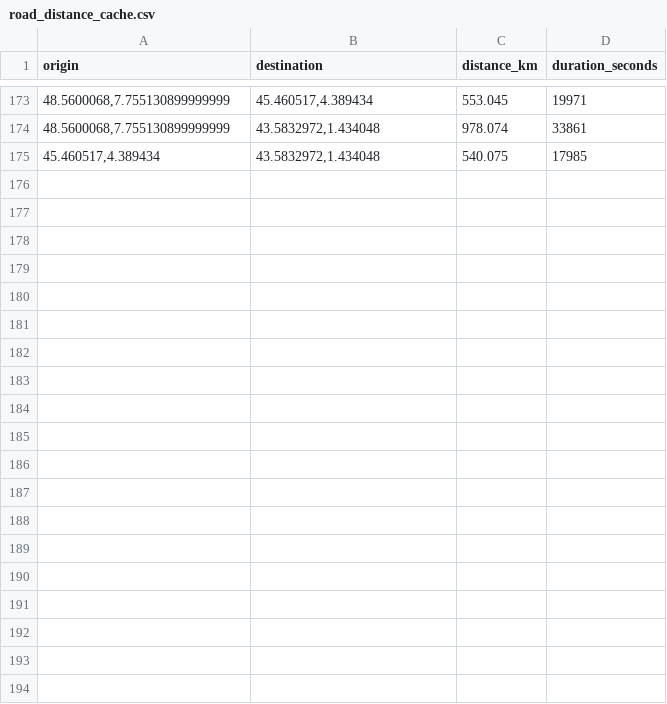
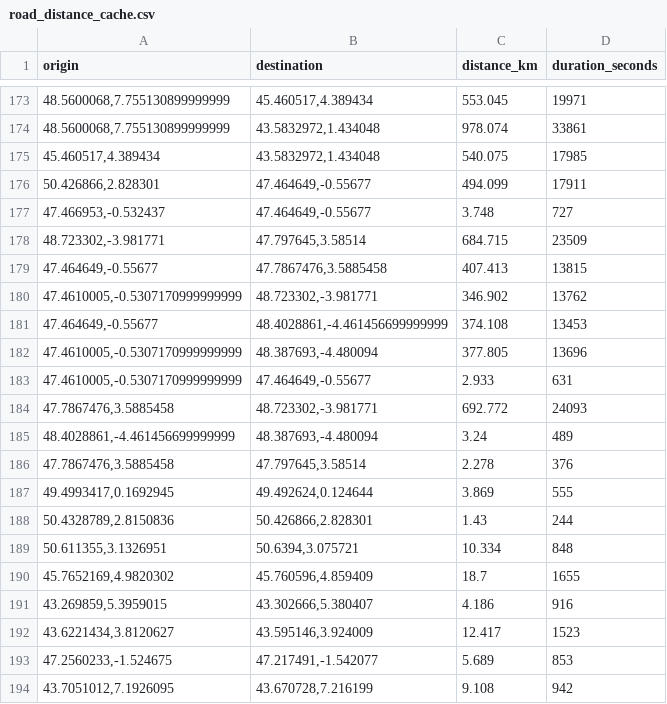
Before and after one commit to Mi-farah/Ligue1, a CSV file: backend/data/calculated_travels/road_distance_cache.csv, drawn as a sheet; only a part is shown, gaps mark what is left out.

```diff
--- a/backend/data/calculated_travels/road_distance_cache.csv
+++ b/backend/data/calculated_travels/road_distance_cache.csv
@@ -175 +175,20 @@ origin,destination,distance_km,duration_seconds
 "45.460517,4.389434","43.5832972,1.434048",540.075,17985
+"50.426866,2.828301","47.464649,-0.55677",494.099,17911
+"47.466953,-0.532437","47.464649,-0.55677",3.748,727
+"48.723302,-3.981771","47.797645,3.58514",684.715,23509
+"47.464649,-0.55677","47.7867476,3.5885458",407.413,13815
+"47.4610005,-0.5307170999999999","48.723302,-3.981771",346.902,13762
+"47.464649,-0.55677","48.4028861,-4.461456699999999",374.108,13453
+"47.4610005,-0.5307170999999999","48.387693,-4.480094",377.805,13696
+"47.4610005,-0.5307170999999999","47.464649,-0.55677",2.933,631
+"47.7867476,3.5885458","48.723302,-3.981771",692.772,24093
+"48.4028861,-4.461456699999999","48.387693,-4.480094",3.24,489
+"47.7867476,3.5885458","47.797645,3.58514",2.278,376
+"49.4993417,0.1692945","49.492624,0.124644",3.869,555
+"50.4328789,2.8150836","50.426866,2.828301",1.43,244
+"50.611355,3.1326951","50.6394,3.075721",10.334,848
+"45.7652169,4.9820302","45.760596,4.859409",18.7,1655
+"43.269859,5.3959015","43.302666,5.380407",4.186,916
+"43.6221434,3.8120627","43.595146,3.924009",12.417,1523
+"47.2560233,-1.524675","47.217491,-1.542077",5.689,853
+"43.7051012,7.1926095","43.670728,7.216199",9.108,942
```
Also changed, not shown: 12 other files.
